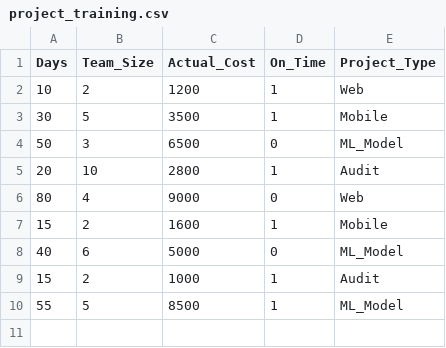
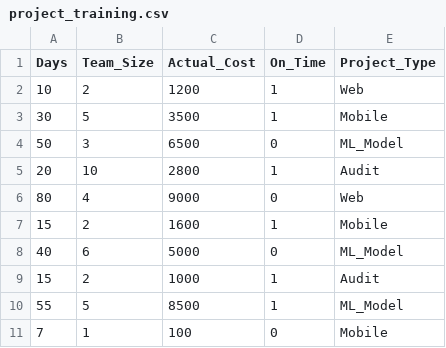
Before and after one commit to NamanSharma-23/project-auditor-ai, a CSV file: project_training.csv, drawn as a sheet; the diff names each change by its address in the sheet, - before the commit and + after, or states it on an @@ line.

Commit message:
New project data added via AI Dashboard

```diff
--- a/project_training.csv
+++ b/project_training.csv
+row 11: 7 | 1 | 100 | 0 | Mobile
```
